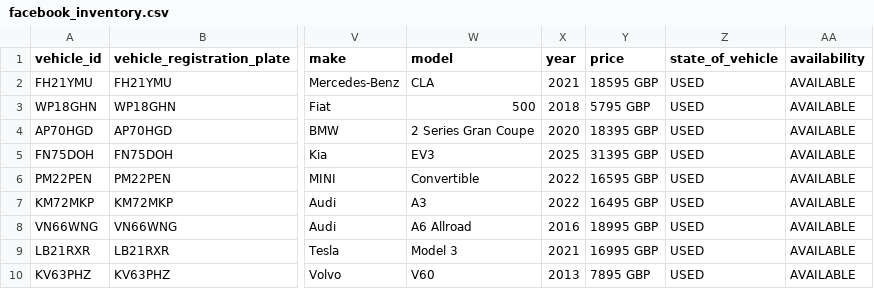
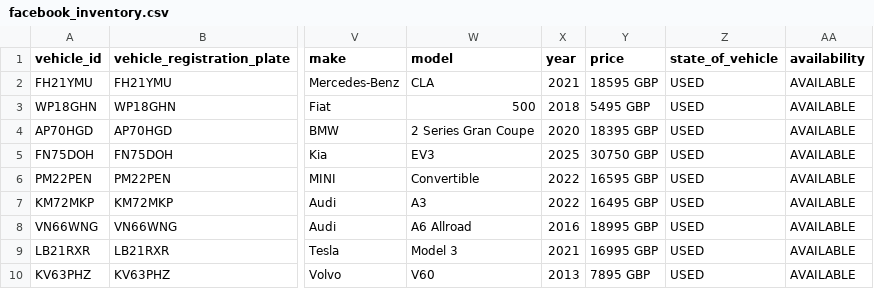
Before and after one commit to oli-a11y/albar-meta-feed, a CSV file: facebook_inventory.csv, drawn as a sheet; only a part is shown, gaps mark what is left out; the diff names each change by its address in the sheet, - before the commit and + after, or states it on an @@ line.

```diff
--- a/facebook_inventory.csv
+++ b/facebook_inventory.csv
-Y3 (price): 5795 GBP
+Y3 (price): 5495 GBP
-Y5 (price): 31395 GBP
+Y5 (price): 30750 GBP
```
